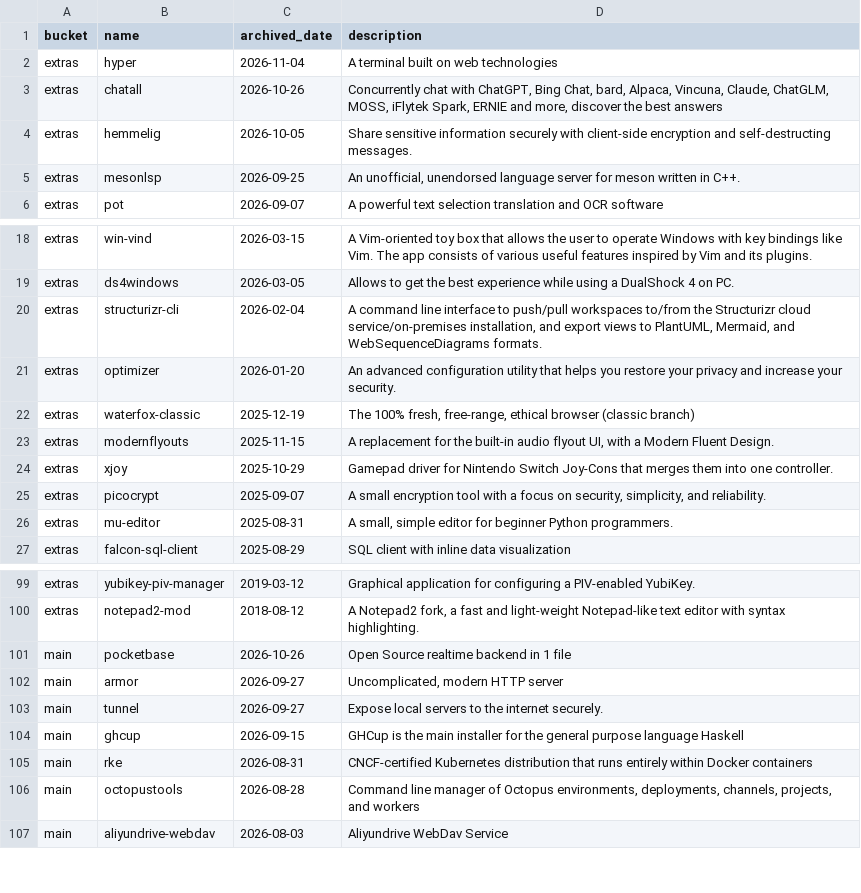
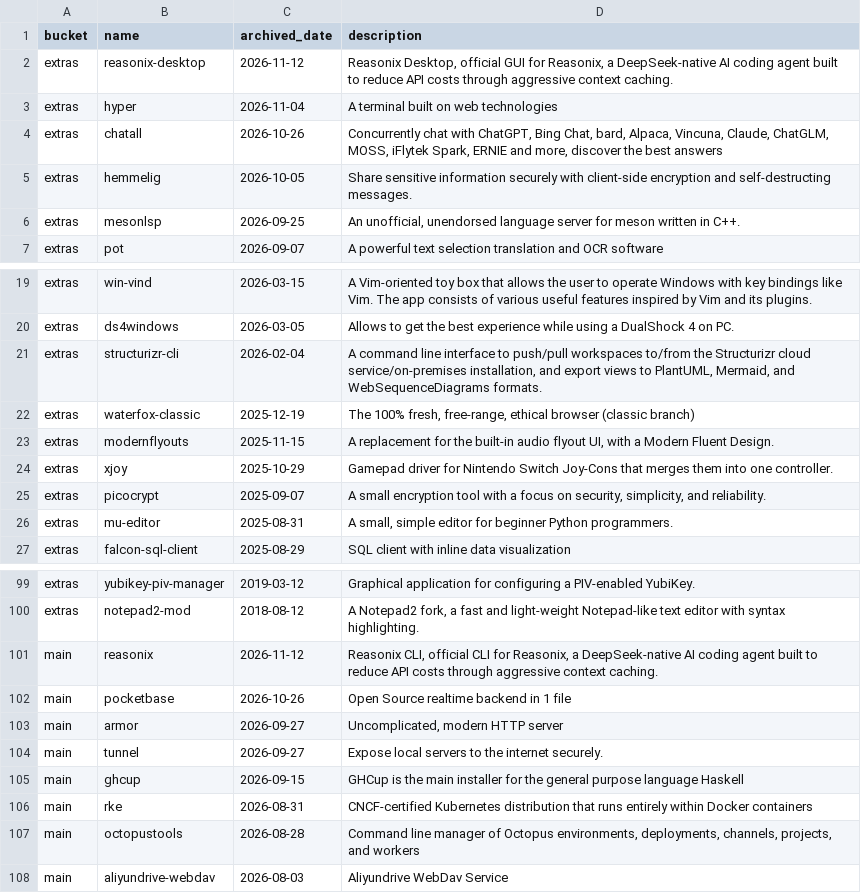
Before and after one commit to scillidan/actions, a CSV file: scoop-manifests/archived.csv, drawn as a sheet; only a part is shown, gaps mark what is left out.

```diff
--- a/scoop-manifests/archived.csv
+++ b/scoop-manifests/archived.csv
@@ -1,2 +1,3 @@
 bucket,name,archived_date,description
+extras,reasonix-desktop,2026-11-12,"Reasonix Desktop, official GUI for Reasonix, a DeepSeek-native AI coding agent built to reduce API costs through aggressive context caching."
 extras,hyper,2026-11-04,A terminal built on web technologies
@@ -20,3 +21,2 @@ extras,ds4windows,2026-03-05,Allows to get the best experience while using a Dua
 extras,structurizr-cli,2026-02-04,"A command line interface to push/pull workspaces to/from the Structurizr cloud service/on-premises installation, and export views to PlantUML, Mermaid, and WebSequenceDiagrams formats."
-extras,optimizer,2026-01-20,An advanced configuration utility that helps you restore your privacy and increase your security.
 extras,waterfox-classic,2025-12-19,"The 100% fresh, free-range, ethical browser (classic branch)"
@@ -100,2 +100,3 @@ extras,yubikey-piv-manager,2019-03-12,Graphical application for configuring a PI
 extras,notepad2-mod,2018-08-12,"A Notepad2 fork, a fast and light-weight Notepad-like text editor with syntax highlighting."
+main,reasonix,2026-11-12,"Reasonix CLI, official CLI for Reasonix, a DeepSeek-native AI coding agent built to reduce API costs through aggressive context caching."
 main,pocketbase,2026-10-26,Open Source realtime backend in 1 file
```
Also changed, not shown: scoop-manifests/added_extras.csv, scoop-manifests/added_main.csv, 3 other files.
